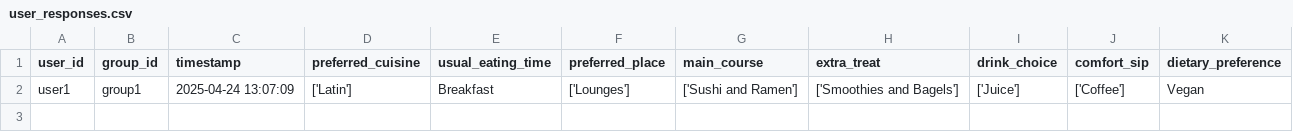
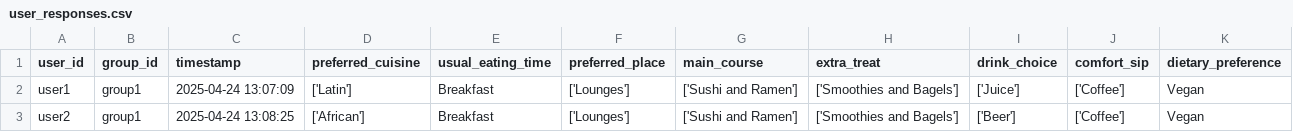
Before and after one commit to demondeployer7/dss, a CSV file: user_responses.csv, drawn as a sheet.

Commit message:
Update user_responses.csv via Streamlit app

```diff
--- a/user_responses.csv
+++ b/user_responses.csv
@@ -2 +2,2 @@ user_id,group_id,timestamp,preferred_cuisine,usual_eating_time,preferred_place,m
 user1,group1,2025-04-24 13:07:09,['Latin'],Breakfast,['Lounges'],['Sushi and Ramen'],['Smoothies and Bagels'],['Juice'],['Coffee'],Vegan
+user2,group1,2025-04-24 13:08:25,['African'],Breakfast,['Lounges'],['Sushi and Ramen'],['Smoothies and Bagels'],['Beer'],['Coffee'],Vegan
```
